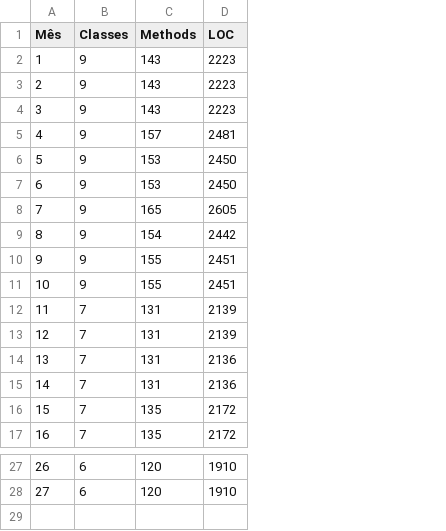
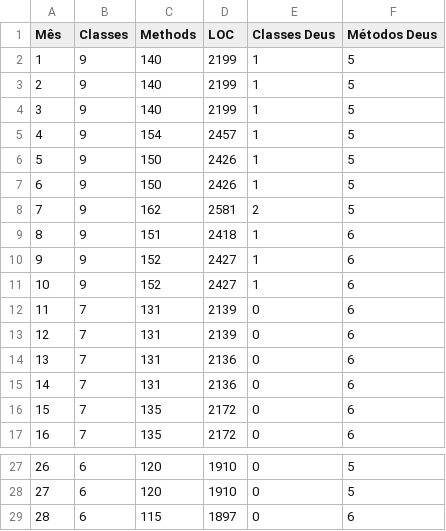
Before and after one commit to luizhrios/evo_sonar, a CSV file: sonar.csv, drawn as a sheet; only a part is shown, gaps mark what is left out; removed rows and columns are numbered as before the commit, all else as after; the diff names each change by its address in the sheet, - before the commit and + after, or states it on an @@ line.

```diff
--- a/sonar.csv
+++ b/sonar.csv
+column E (Classes Deus), rows 2-7: all 1; rows 12-17: all 0; rows 27-28: 0 | 0
+column F (Métodos Deus), rows 2-7: all 5; rows 12-17: all 6; rows 27-28: 5 | 5
-C2:C4 (Methods): 143
+C2:C4 (Methods): 140
-D2:D4 (LOC): 2223
+D2:D4 (LOC): 2199
-row 5: 4 | 9 | 157 | 2481
-row 6: 5 | 9 | 153 | 2450
-row 7: 6 | 9 | 153 | 2450
-row 8: 7 | 9 | 165 | 2605
@@ column A (Mês) renumbered between rows 5 and 7 @@
-D5 (LOC): 2442
+D5 (LOC): 2457
-C6:C7 (Methods): 155
+C6:C7 (Methods): 150
-D6:D7 (LOC): 2451
+D6:D7 (LOC): 2426
+row 8: 7 | 9 | 162 | 2581 | 2 | 5
+row 9: 8 | 9 | 151 | 2418 | 1 | 6
+row 10: 9 | 9 | 152 | 2427 | 1 | 6
+row 11: 10 | 9 | 152 | 2427 | 1 | 6
+row 29: 28 | 6 | 115 | 1897 | 0 | 6
```
Also changed, not shown: 1 other file.
